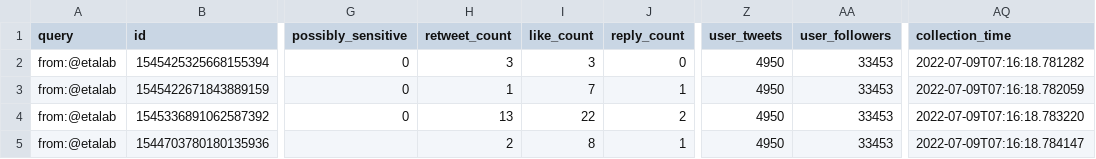
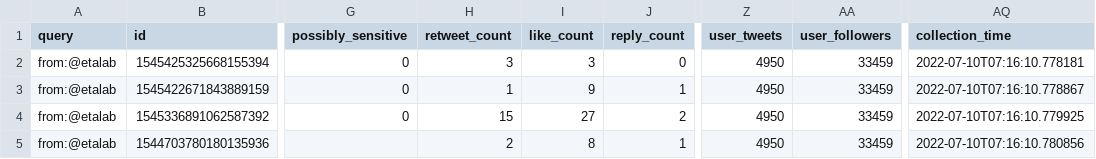
Before and after one commit to taniki/datagouvfr-tweets, a CSV file: etalab-tweets.csv, drawn as a sheet; only a part is shown, gaps mark what is left out; the diff names each change by its address in the sheet, - before the commit and + after, or states it on an @@ line.

```diff
--- a/etalab-tweets.csv
+++ b/etalab-tweets.csv
-AA2:AA5 (user_followers): 33453
+AA2:AA5 (user_followers): 33459
-AQ2 (collection_time): 2022-07-09T07:16:18.781282
+AQ2 (collection_time): 2022-07-10T07:16:10.778181
-I3 (like_count): 7
+I3 (like_count): 9
-AQ3 (collection_time): 2022-07-09T07:16:18.782059
+AQ3 (collection_time): 2022-07-10T07:16:10.778867
-H4 (retweet_count): 13
+H4 (retweet_count): 15
-I4 (like_count): 22
+I4 (like_count): 27
-AQ4 (collection_time): 2022-07-09T07:16:18.783220
+AQ4 (collection_time): 2022-07-10T07:16:10.779925
-AQ5 (collection_time): 2022-07-09T07:16:18.784147
+AQ5 (collection_time): 2022-07-10T07:16:10.780856
```
